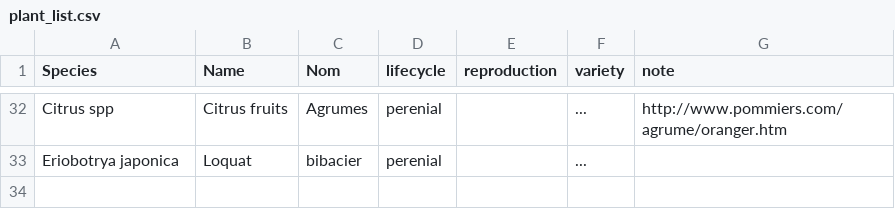
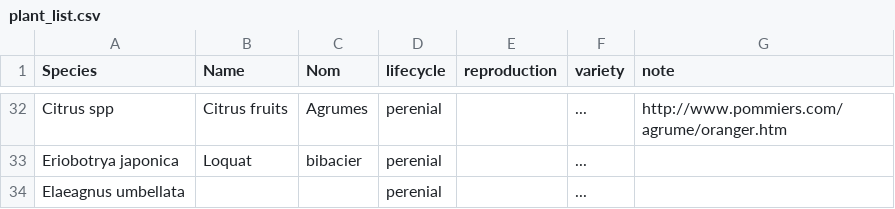
Before and after one commit to qgeissmann/casot, a CSV file: plant_list.csv, drawn as a sheet; only a part is shown, gaps mark what is left out; the diff names each change by its address in the sheet, - before the commit and + after, or states it on an @@ line.

Commit message:
Update plant_list.csv

```diff
--- a/plant_list.csv
+++ b/plant_list.csv
+row 34: Elaeagnus umbellata |  |  | perenial |  | ...
```
